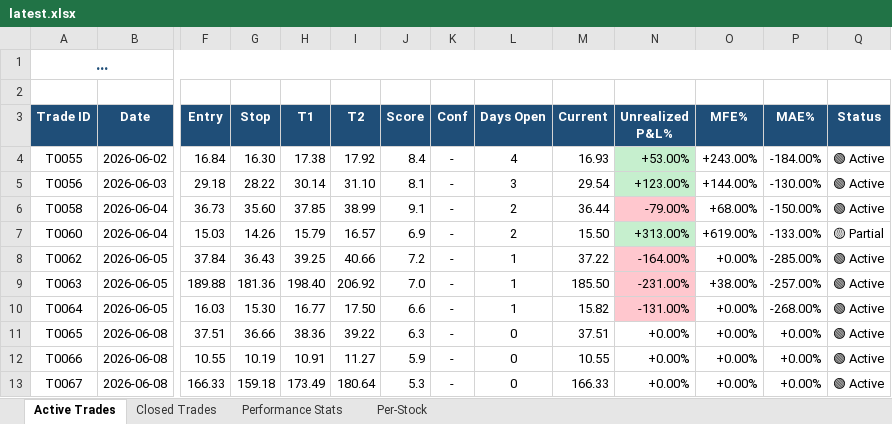
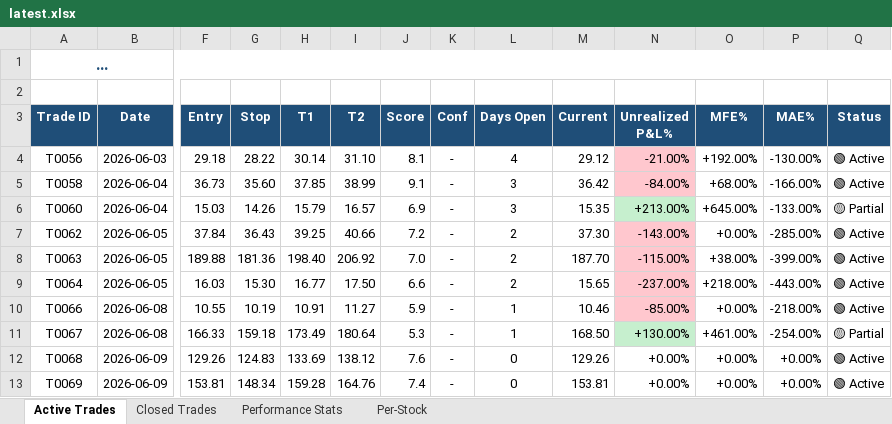
Before and after one commit to dhaher3337-debug/tadawul-swing, an Excel workbook: paper_trades/latest.xlsx, sheet Active Trades, drawn as a sheet; only a part is shown, gaps mark what is left out; long unchanged cells end in …; values as stored, in another font and other column widths than the file's, no borders; removed rows and columns are numbered as before the commit, all else as after; rows hold the shown columns only; the diff names each change by its address in the sheet, - before the commit and + after, or states it on an @@ line.

```diff
--- a/paper_trades/latest.xlsx (sheet Active Trades)
+++ b/paper_trades/latest.xlsx (sheet Active Trades)
-row 4: T0055 | 2026-06-02 | 16.84 | 16.30 | 17.38 | 17.92 | 8.4 | - | 4 | 16.93 | +53.00% | +243.00% | -184.00% | 🟢 Active
-L4 (Days Open): 3
+L4 (Days Open): 4
-M4 (Current): 29.54
+M4 (Current): 29.12
-N4 (Unrealized P&L%): +123.00%
+N4 (Unrealized P&L%): -21.00%
-N4 fill: #C6EFCE
+N4 fill: #FFC7CE
-O4 (MFE%): +144.00%
+O4 (MFE%): +192.00%
-L5:L6 (Days Open): 2
+L5:L6 (Days Open): 3
-M5 (Current): 36.44
+M5 (Current): 36.42
-N5 (Unrealized P&L%): -79.00%
+N5 (Unrealized P&L%): -84.00%
-P5 (MAE%): -150.00%
+P5 (MAE%): -166.00%
-M6 (Current): 15.50
+M6 (Current): 15.35
-N6 (Unrealized P&L%): +313.00%
+N6 (Unrealized P&L%): +213.00%
-O6 (MFE%): +619.00%
+O6 (MFE%): +645.00%
-L7:L9 (Days Open): 1
+L7:L9 (Days Open): 2
-M7 (Current): 37.22
+M7 (Current): 37.30
-N7 (Unrealized P&L%): -164.00%
+N7 (Unrealized P&L%): -143.00%
-M8 (Current): 185.50
+M8 (Current): 187.70
-N8 (Unrealized P&L%): -231.00%
+N8 (Unrealized P&L%): -115.00%
-P8 (MAE%): -257.00%
+P8 (MAE%): -399.00%
-M9 (Current): 15.82
+M9 (Current): 15.65
-N9 (Unrealized P&L%): -131.00%
+N9 (Unrealized P&L%): -237.00%
-O9 (MFE%): +0.00%
+O9 (MFE%): +218.00%
-P9 (MAE%): -268.00%
+P9 (MAE%): -443.00%
-row 11: T0065 | 2026-06-08 | 37.51 | 36.66 | 38.36 | 39.22 | 6.3 | - | 0 | 37.51 | +0.00% | +0.00% | +0.00% | 🟢 Active
-L10:L11 (Days Open): 0
+L10:L11 (Days Open): 1
-M10 (Current): 10.55
+M10 (Current): 10.46
-N10 (Unrealized P&L%): +0.00%
+N10 (Unrealized P&L%): -85.00%
-N10 fill: none
+N10 fill: #FFC7CE
-P10 (MAE%): +0.00%
+P10 (MAE%): -218.00%
-M11 (Current): 166.33
+M11 (Current): 168.50
-N11 (Unrealized P&L%): +0.00%
+N11 (Unrealized P&L%): +130.00%
-N11 fill: none
+N11 fill: #C6EFCE
-O11 (MFE%): +0.00%
+O11 (MFE%): +461.00%
-P11 (MAE%): +0.00%
+P11 (MAE%): -254.00%
-Q11 (Status): 🟢 Active
+Q11 (Status): 🟡 Partial
+row 12: T0068 | 2026-06-09 | 129.26 | 124.83 | 133.69 | 138.12 | 7.6 | - | 0 | 129.26 | +0.00% | +0.00% | +0.00% | 🟢 Active
+row 13: T0069 | 2026-06-09 | 153.81 | 148.34 | 159.28 | 164.76 | 7.4 | - | 0 | 153.81 | +0.00% | +0.00% | +0.00% | 🟢 Active
```
Also changed, not shown: sheet Closed Trades, sheet Performance Stats, sheet Per-Stock, 24 other files.
